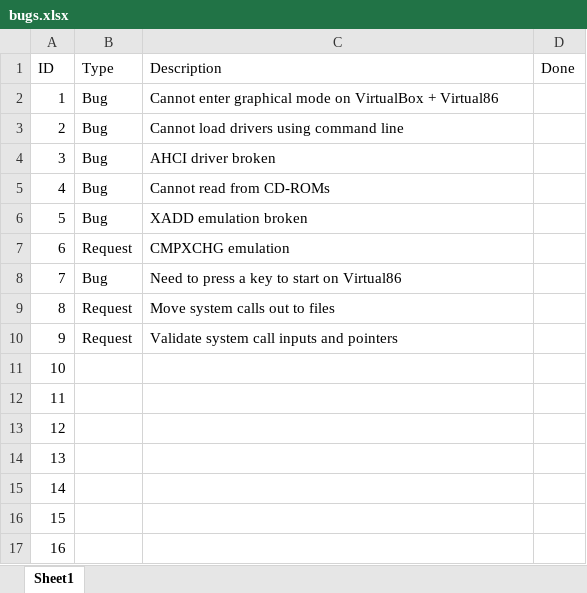
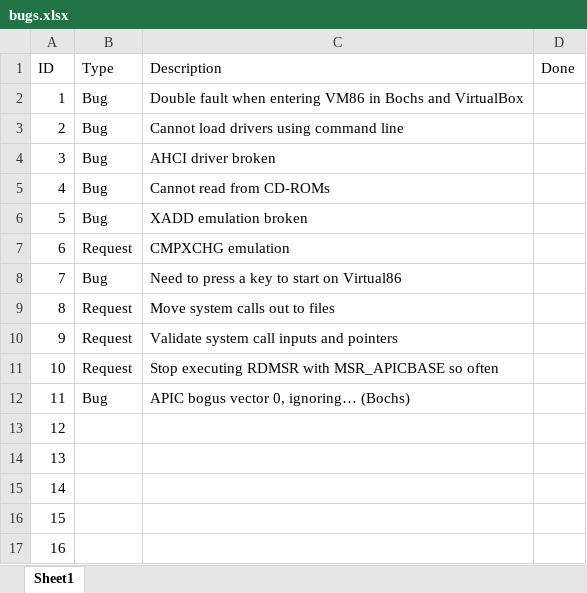
Before and after one commit to alexdboxall/Banana-Operating-System, an Excel workbook: bugs.xlsx, sheet Sheet1, drawn as a sheet; only a part is shown; values as stored, in another font and other column widths than the file's, no borders; table styles not drawn; the diff names each change by its address in the sheet, - before the commit and + after, or states it on an @@ line.

```diff
--- a/bugs.xlsx (sheet Sheet1)
+++ b/bugs.xlsx (sheet Sheet1)
-C2 (Description): Cannot enter graphical mode on VirtualBox + Virtual86
+C2 (Description): Double fault when entering VM86 in Bochs and VirtualBox
-B11 (Type): (empty)
+B11 (Type): Request
-C11 (Description): (empty)
+C11 (Description): Stop executing RDMSR with MSR_APICBASE so often
-B12 (Type): (empty)
+B12 (Type): Bug
-C12 (Description): (empty)
+C12 (Description): APIC bogus vector 0, ignoring… (Bochs)
```
Also changed, not shown: 7 other files.
